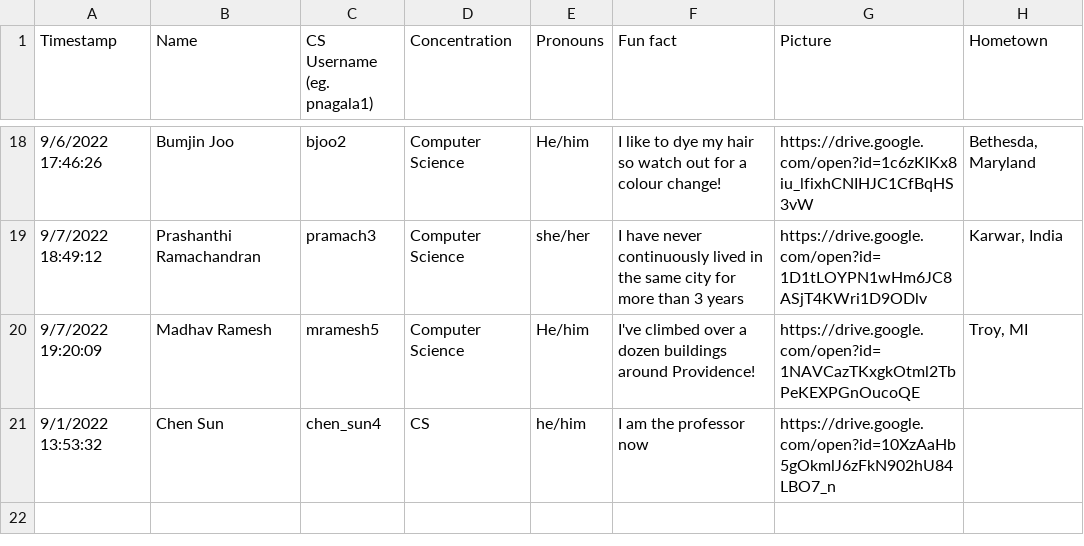
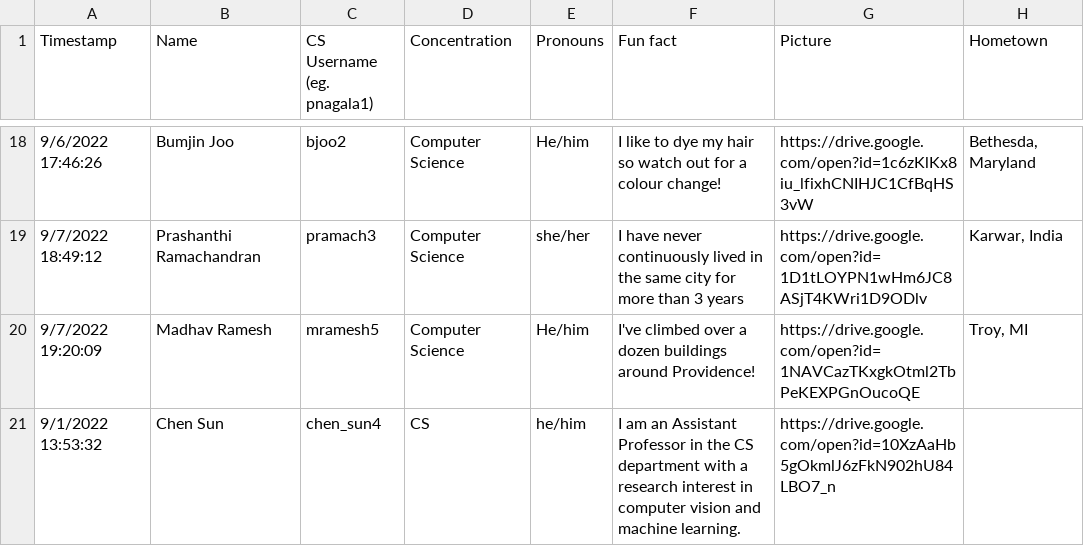
Before and after one commit to Brown-Deep-Learning/dl-website-f22, a CSV file: sheets/DL_TA_List.csv, drawn as a sheet; only a part is shown, gaps mark what is left out.

Commit message:
updated chen fun fact

```diff
--- a/sheets/DL_TA_List.csv
+++ b/sheets/DL_TA_List.csv
@@ -20,2 +20,2 @@ Timestamp,Name,CS Username (eg. pnagala1),Concentration,Pronouns,Fun fact,Pictur
 9/7/2022 19:20:09,Madhav Ramesh,mramesh5,Computer Science,He/him,I've climbed over a dozen buildings around Providence! ,https://drive.google.com/open?id=1NAVCazTKxgkOtml2TbPeKEXPGnOucoQE,"Troy, MI"
-9/1/2022 13:53:32,Chen Sun,chen_sun4,CS,he/him,I am the professor now,https://drive.google.com/open?id=10XzAaHb5gOkmlJ6zFkN902hU84LBO7_n,
+9/1/2022 13:53:32,Chen Sun,chen_sun4,CS,he/him,I am an Assistant Professor in the CS department with a research interest in computer vision and machine learning.,https://drive.google.com/open?id=10XzAaHb5gOkmlJ6zFkN902hU84LBO7_n,
```
